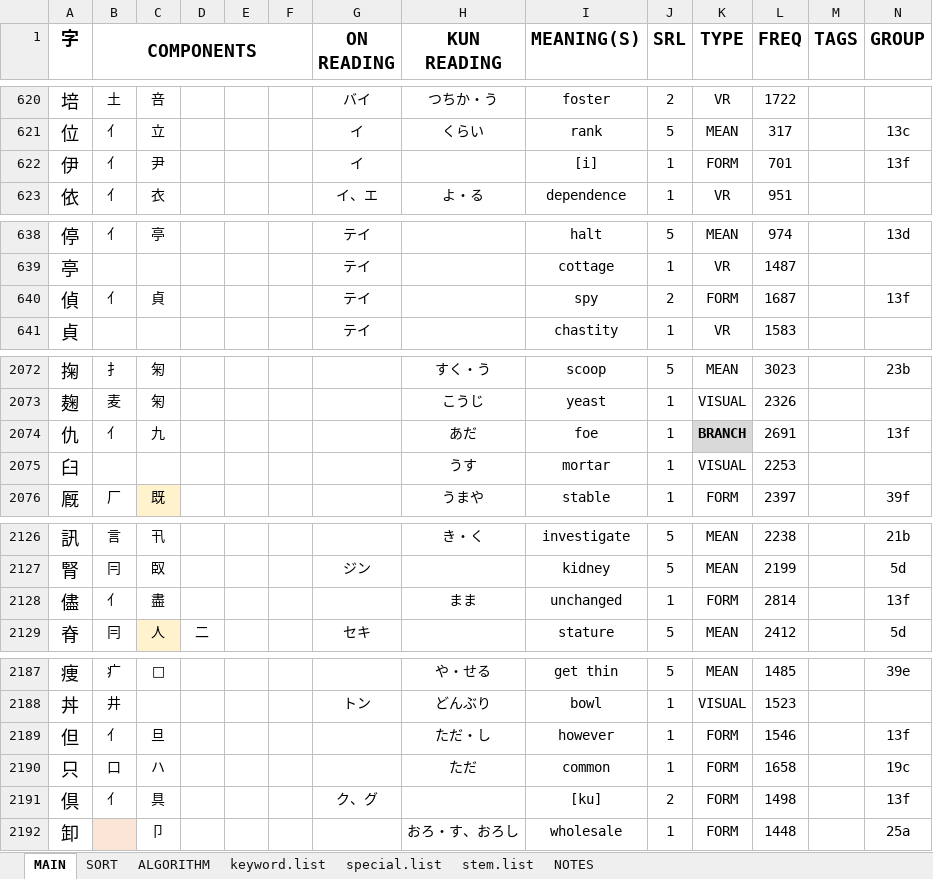
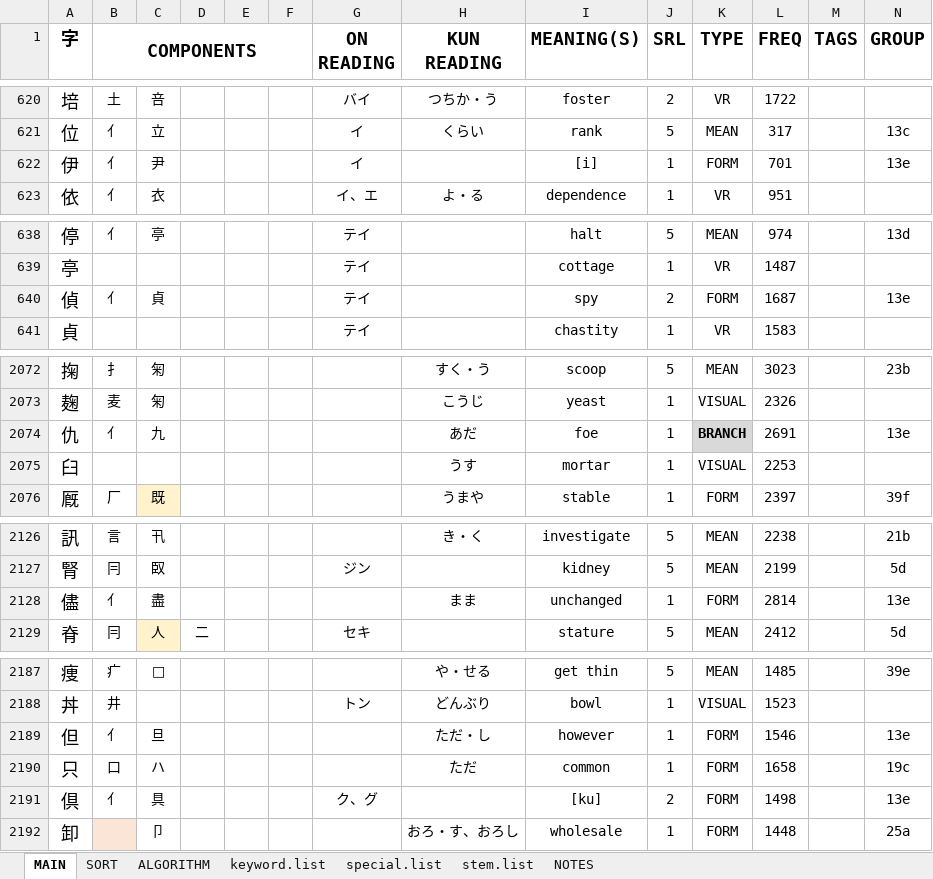
Before and after one commit to tonykoval/kanji-mbo, an Excel workbook: 2250 KANJI COMPONENTS - ver. 1.0.xlsx, sheet MAIN, drawn as a sheet; only a part is shown, gaps mark what is left out; values as stored, in another font and other column widths than the file's, no borders; the diff covers the shown part only; the diff names each change by its address in the sheet, - before the commit and + after, or states it on an @@ line.

```diff
--- a/2250 KANJI COMPONENTS - ver. 1.0.xlsx (sheet MAIN)
+++ b/2250 KANJI COMPONENTS - ver. 1.0.xlsx (sheet MAIN)
-N622 (GROUP): 13f
+N622 (GROUP): 13e
-N640 (GROUP): 13f
+N640 (GROUP): 13e
-N2074 (GROUP): 13f
+N2074 (GROUP): 13e
-N2128 (GROUP): 13f
+N2128 (GROUP): 13e
-N2189 (GROUP): 13f
+N2189 (GROUP): 13e
-N2191 (GROUP): 13f
+N2191 (GROUP): 13e
```
Also changed, not shown: 36 edited cells and cell formats elsewhere in this sheet.
